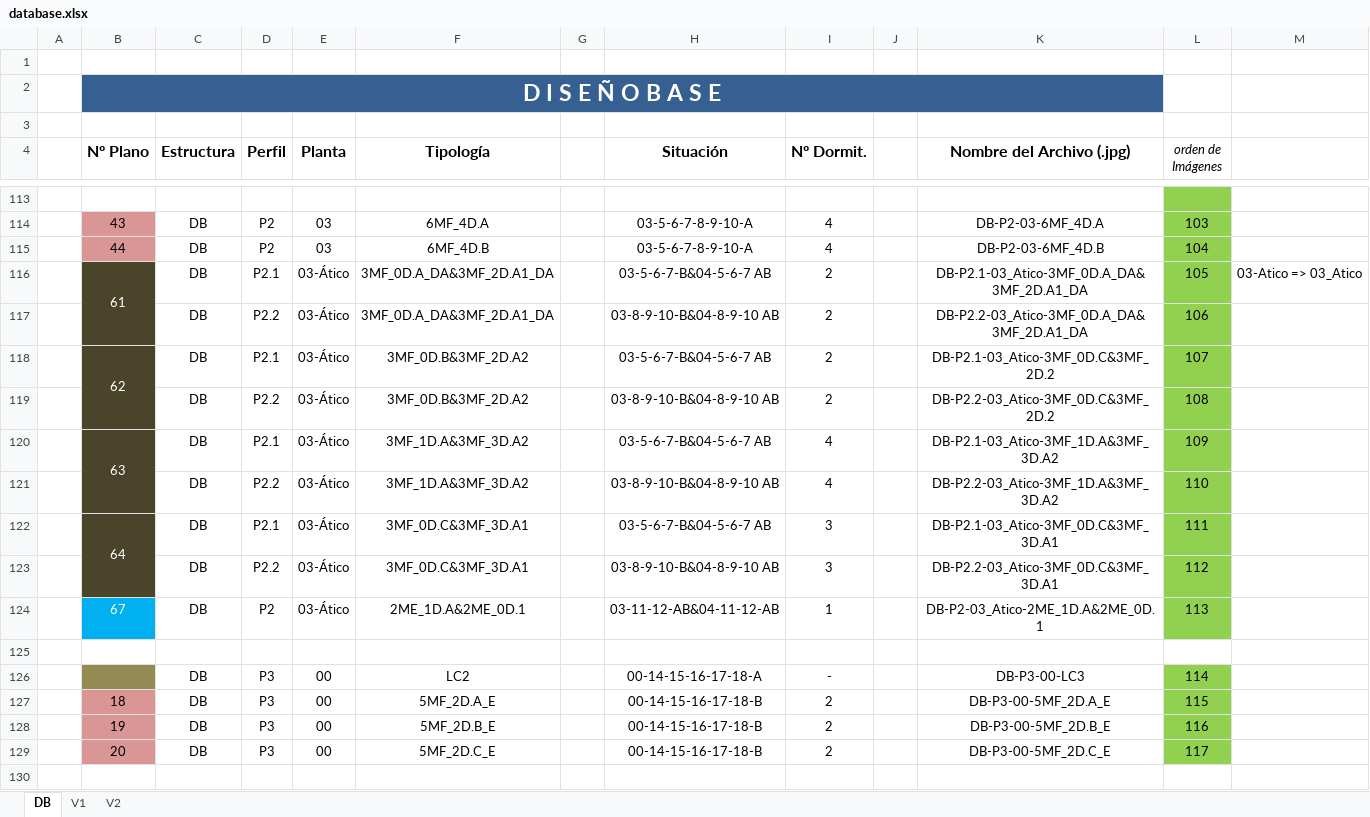
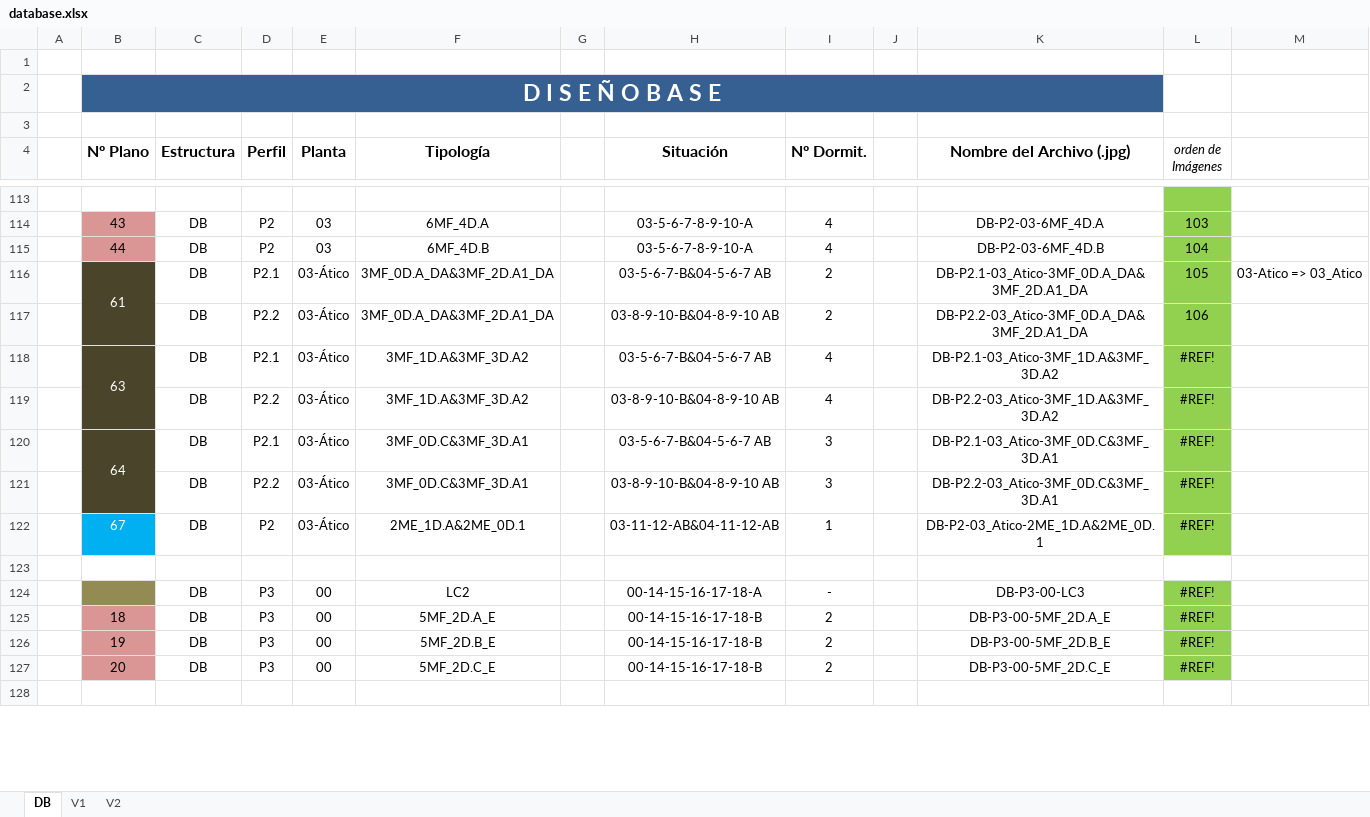
Before and after one commit to epdelasheras/PYTHON, an Excel workbook: FreeWork/ADECUA/AppFinalQt/database.xlsx, sheet DB, drawn as a sheet; only a part is shown, gaps mark what is left out; values as stored, in another font and other column widths than the file's, no borders; removed rows and columns are numbered as before the commit, all else as after; the diff covers the shown part only; the diff names each change by its address in the sheet, - before the commit and + after, or states it on an @@ line.

```diff
--- a/FreeWork/ADECUA/AppFinalQt/database.xlsx (sheet DB)
+++ b/FreeWork/ADECUA/AppFinalQt/database.xlsx (sheet DB)
-row 118:  | 62 | DB | P2.1 | 03-Ático | 3MF_0D.B&3MF_2D.A2 |  | 03-5-6-7-B&04-5-6-7 AB | 2 |  | DB-P2.1-03_Atico-3MF_0D.C&3MF_2D.2 | 107
-row 119:  |  | DB | P2.2 | 03-Ático | 3MF_0D.B&3MF_2D.A2 |  | 03-8-9-10-B&04-8-9-10 AB | 2 |  | DB-P2.2-03_Atico-3MF_0D.C&3MF_2D.2 | 108
-L118 (orden de Imágenes): 109
+L118 (orden de Imágenes): #REF!
-L119 (orden de Imágenes): 110
+L119 (orden de Imágenes): #REF!
-L120 (orden de Imágenes): 111
+L120 (orden de Imágenes): #REF!
-L121 (orden de Imágenes): 112
+L121 (orden de Imágenes): #REF!
-L122 (orden de Imágenes): 113
+L122 (orden de Imágenes): #REF!
-L124 (orden de Imágenes): 114
+L124 (orden de Imágenes): #REF!
-L125 (orden de Imágenes): 115
+L125 (orden de Imágenes): #REF!
-L126 (orden de Imágenes): 116
+L126 (orden de Imágenes): #REF!
-L127 (orden de Imágenes): 117
+L127 (orden de Imágenes): #REF!
```
Also changed, not shown: 1 removed row and 29 edited cells elsewhere in this sheet, sheet V2, sheet V1, 1 other file.
